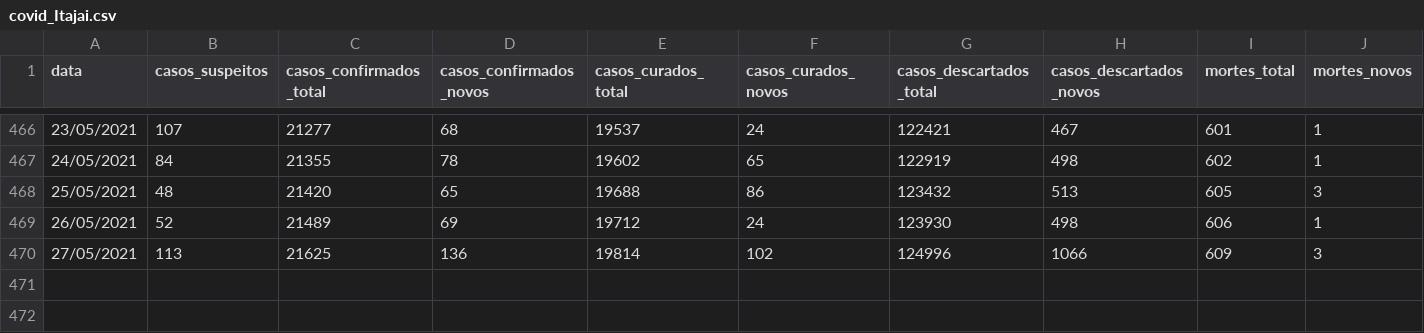
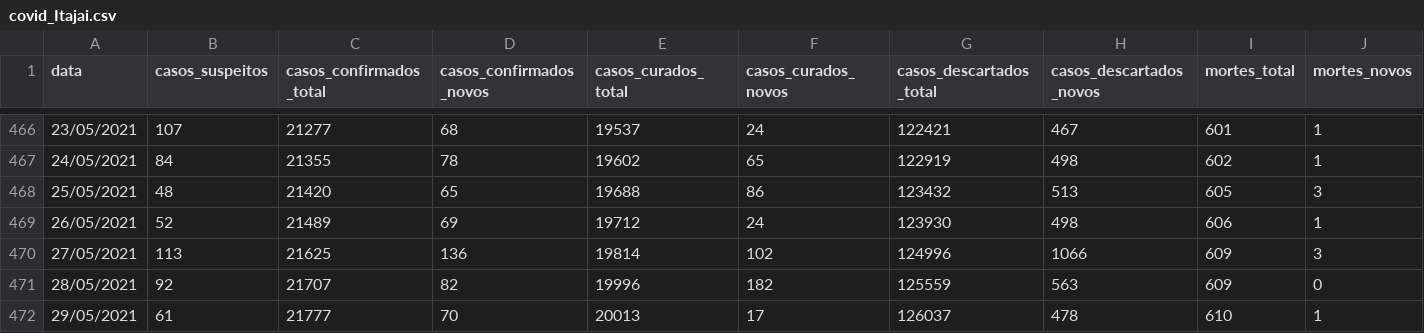
Before and after one commit to ingoramos/dashboardItj, a CSV file: covid_Itajai.csv, drawn as a sheet; only a part is shown, gaps mark what is left out; rows hold the shown columns only; the diff names each change by its address in the sheet, - before the commit and + after, or states it on an @@ line.

```diff
--- a/covid_Itajai.csv
+++ b/covid_Itajai.csv
+row 471: 28/05/2021 | 92 | 21707 | 82 | 19996 | 182 | 125559 | 563 | 609 | 0
+row 472: 29/05/2021 | 61 | 21777 | 70 | 20013 | 17 | 126037 | 478 | 610 | 1
```
Also changed, not shown: marieta.csv, obitos_covid.csv, 1 other file.
